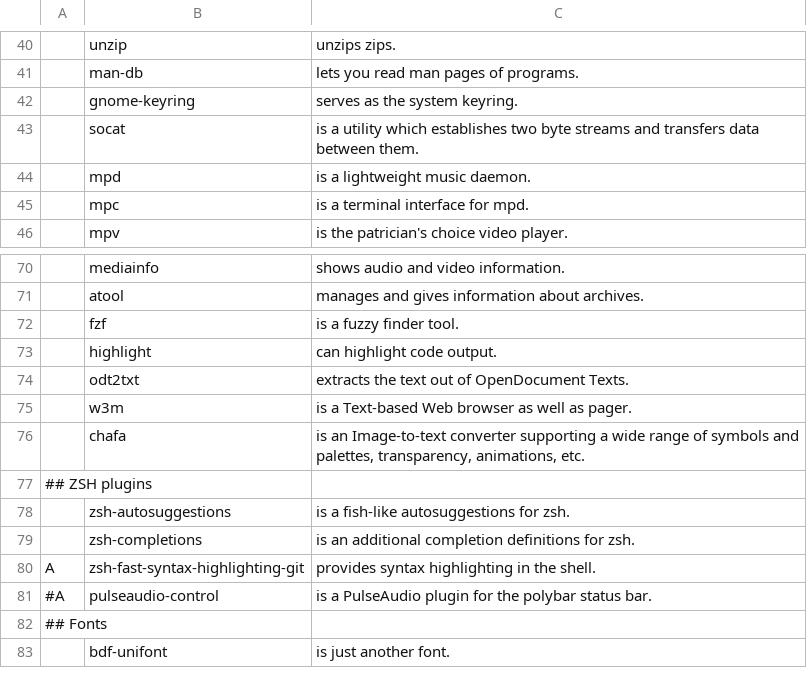
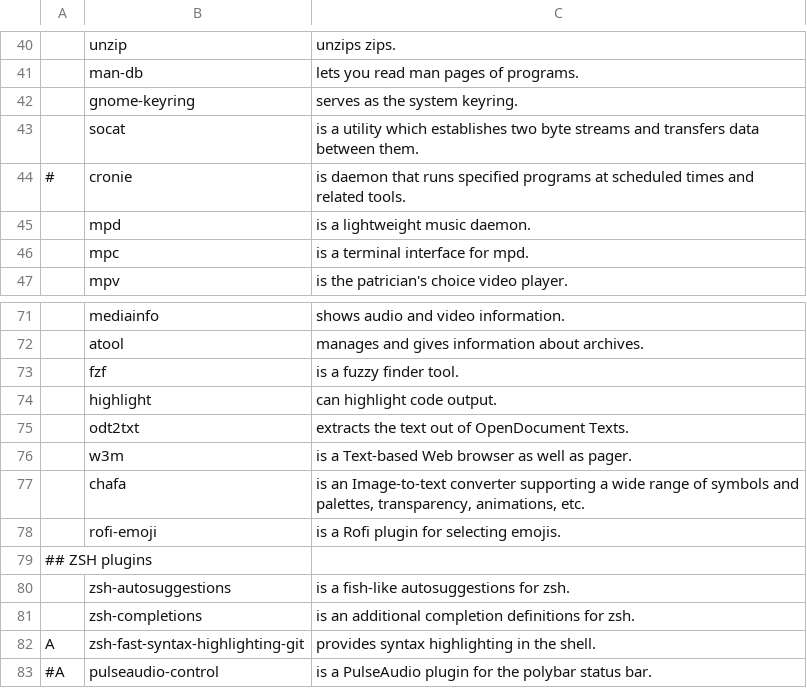
Before and after one commit to suiljex/dotfiles, a CSV file: .dotfiles/progs.csv, drawn as a sheet; only a part is shown, gaps mark what is left out; the shorter side is filled out with more unchanged rows; the diff names each change by its address in the sheet, - before the commit and + after, or states it on an @@ line.

Commit message:
add emoji selector

```diff
--- a/.dotfiles/progs.csv
+++ b/.dotfiles/progs.csv
+row 44: # | cronie | is daemon that runs specified programs at scheduled times and related tools.
+row 78:  | rofi-emoji | is a Rofi plugin for selecting emojis.
```
Also changed, not shown: 3 other files.
